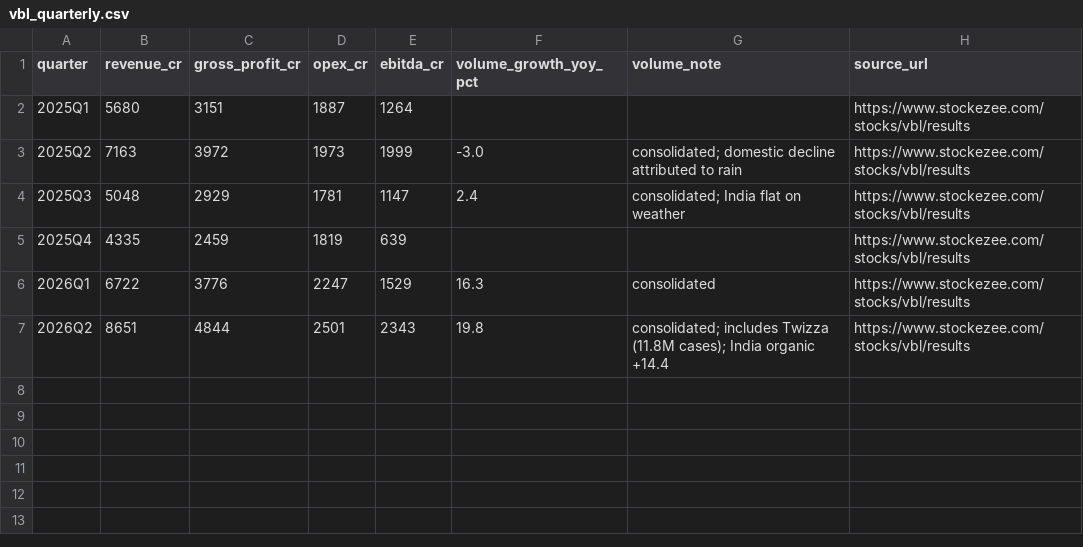
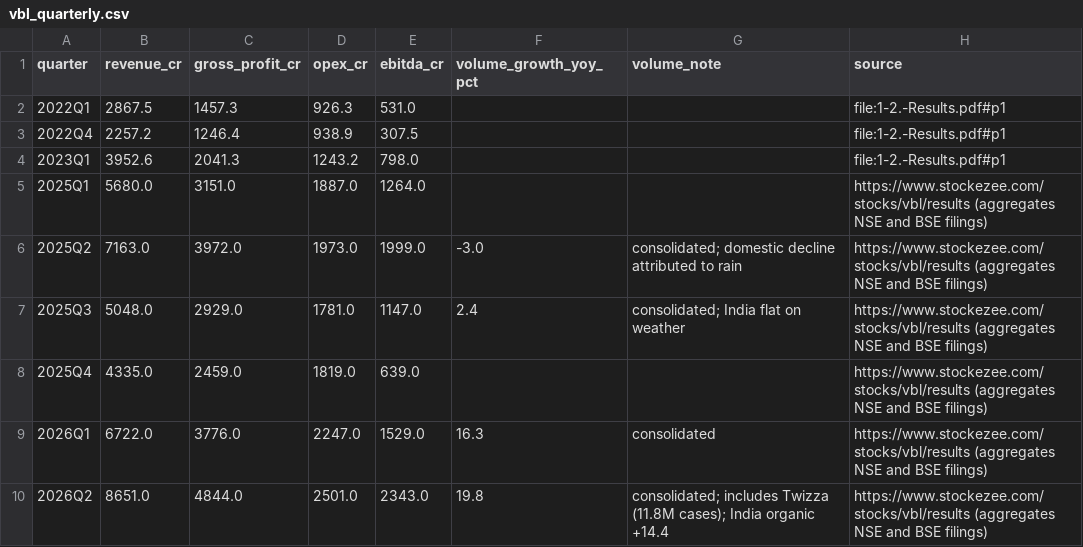
Before and after one commit to Aeternifrigus/vbl-economics-lab, a CSV file: data/raw/vbl_quarterly.csv, drawn as a sheet.

Commit message:
Rebuild VBL table from reconciled line items, add statement parser, fix pipeline logic
Quarantine the earlier extraction (wrong gross profit and EBITDA lines), parse the consolidated
statement with fixed definitions, make the backtest gap-aware, stop refit from forcing training,
and stop typer exit codes being swallowed.

```diff
--- a/data/raw/vbl_quarterly.csv
+++ b/data/raw/vbl_quarterly.csv
@@ -1,7 +1,10 @@
-quarter,revenue_cr,gross_profit_cr,opex_cr,ebitda_cr,volume_growth_yoy_pct,volume_note,source_url
-2025Q1,5680,3151,1887,1264,,,https://www.stockezee.com/stocks/vbl/results
-2025Q2,7163,3972,1973,1999,-3.0,consolidated; domestic decline attributed to rain,https://www.stockezee.com/stocks/vbl/results
-2025Q3,5048,2929,1781,1147,2.4,consolidated; India flat on weather,https://www.stockezee.com/stocks/vbl/results
-2025Q4,4335,2459,1819,639,,,https://www.stockezee.com/stocks/vbl/results
-2026Q1,6722,3776,2247,1529,16.3,consolidated,https://www.stockezee.com/stocks/vbl/results
-2026Q2,8651,4844,2501,2343,19.8,consolidated; includes Twizza (11.8M cases); India organic +14.4,https://www.stockezee.com/stocks/vbl/results
+quarter,revenue_cr,gross_profit_cr,opex_cr,ebitda_cr,volume_growth_yoy_pct,volume_note,source
+2022Q1,2867.5,1457.3,926.3,531.0,,,file:1-2.-Results.pdf#p1
+2022Q4,2257.2,1246.4,938.9,307.5,,,file:1-2.-Results.pdf#p1
+2023Q1,3952.6,2041.3,1243.2,798.0,,,file:1-2.-Results.pdf#p1
+2025Q1,5680.0,3151.0,1887.0,1264.0,,,https://www.stockezee.com/stocks/vbl/results (aggregates NSE and BSE filings)
+2025Q2,7163.0,3972.0,1973.0,1999.0,-3.0,consolidated; domestic decline attributed to rain,https://www.stockezee.com/stocks/vbl/results (aggregates NSE and BSE filings)
+2025Q3,5048.0,2929.0,1781.0,1147.0,2.4,consolidated; India flat on weather,https://www.stockezee.com/stocks/vbl/results (aggregates NSE and BSE filings)
+2025Q4,4335.0,2459.0,1819.0,639.0,,,https://www.stockezee.com/stocks/vbl/results (aggregates NSE and BSE filings)
+2026Q1,6722.0,3776.0,2247.0,1529.0,16.3,consolidated,https://www.stockezee.com/stocks/vbl/results (aggregates NSE and BSE filings)
+2026Q2,8651.0,4844.0,2501.0,2343.0,19.8,consolidated; includes Twizza (11.8M cases); India organic +14.4,https://www.stockezee.com/stocks/vbl/results (aggregates NSE and BSE filings)
```
Also changed, not shown: data/raw/vbl_q2_history.csv, 16 other files.
